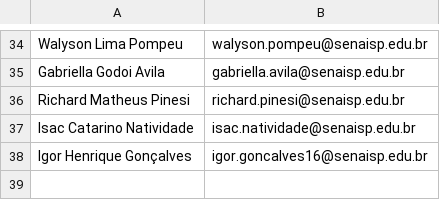
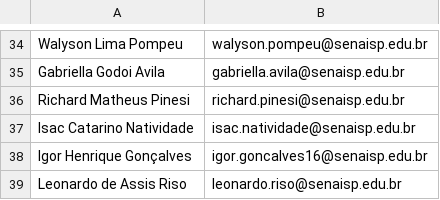
Before and after one commit to wellifabio/senai2023, a CSV file: 1des/emails.csv, drawn as a sheet; only a part is shown, gaps mark what is left out; the diff names each change by its address in the sheet, - before the commit and + after, or states it on an @@ line.

Commit message:
Update emails.csv

```diff
--- a/1des/emails.csv
+++ b/1des/emails.csv
+row 39: Leonardo de Assis Riso | leonardo.riso@senaisp.edu.br
```
